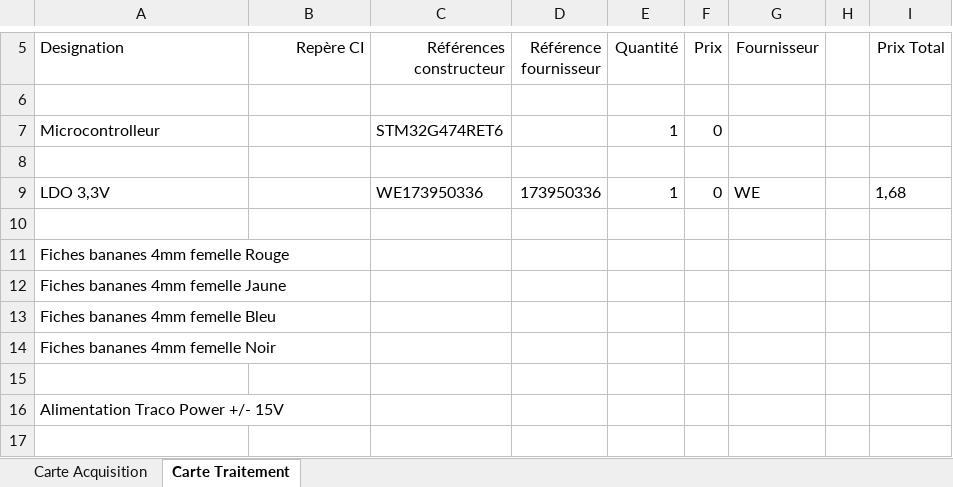
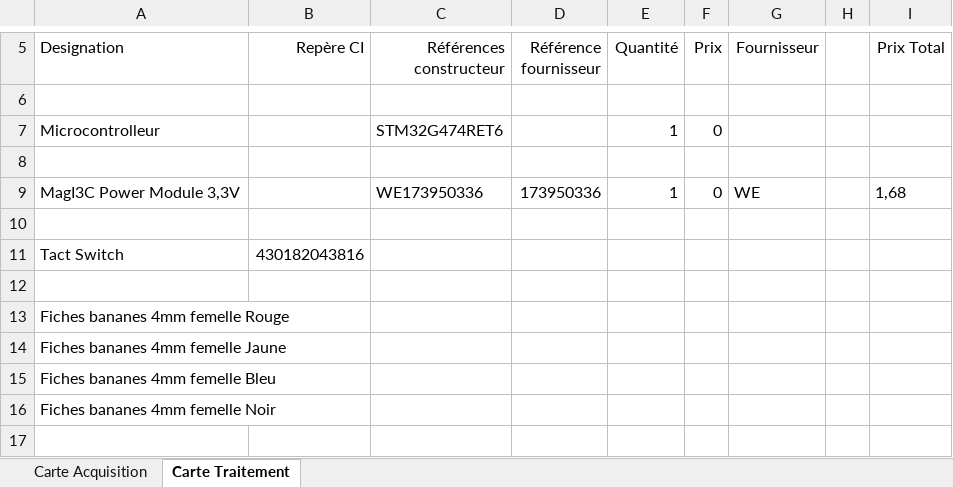
Before and after one commit to jsain78480/2324_Projet3DN_AnalyseurQualiteReseauElectrique, an Excel workbook: Hardware/Nomenclature des composants.xlsx, sheet Carte Traitement, drawn as a sheet; only a part is shown, gaps mark what is left out; the shorter side is filled out with more unchanged rows; values as stored, in another font and other column widths than the file's, no borders; the diff names each change by its address in the sheet, - before the commit and + after, or states it on an @@ line.

```diff
--- a/Hardware/Nomenclature des composants.xlsx (sheet Carte Traitement)
+++ b/Hardware/Nomenclature des composants.xlsx (sheet Carte Traitement)
-A9 (Designation): LDO 3,3V
+A9 (Designation): MagI3C Power Module 3,3V
+row 10: (empty)
+row 11: Tact Switch | 430182043816
```
Also changed, not shown: 11 other files.
